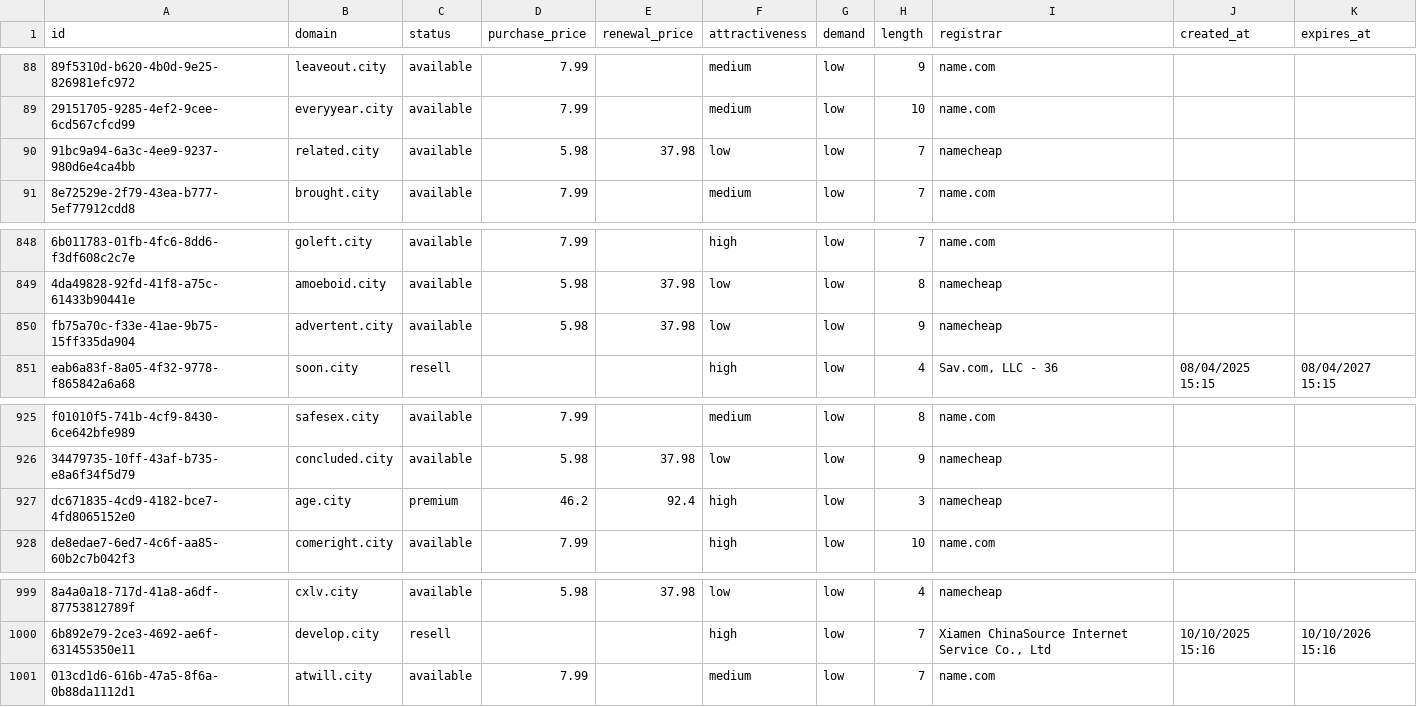
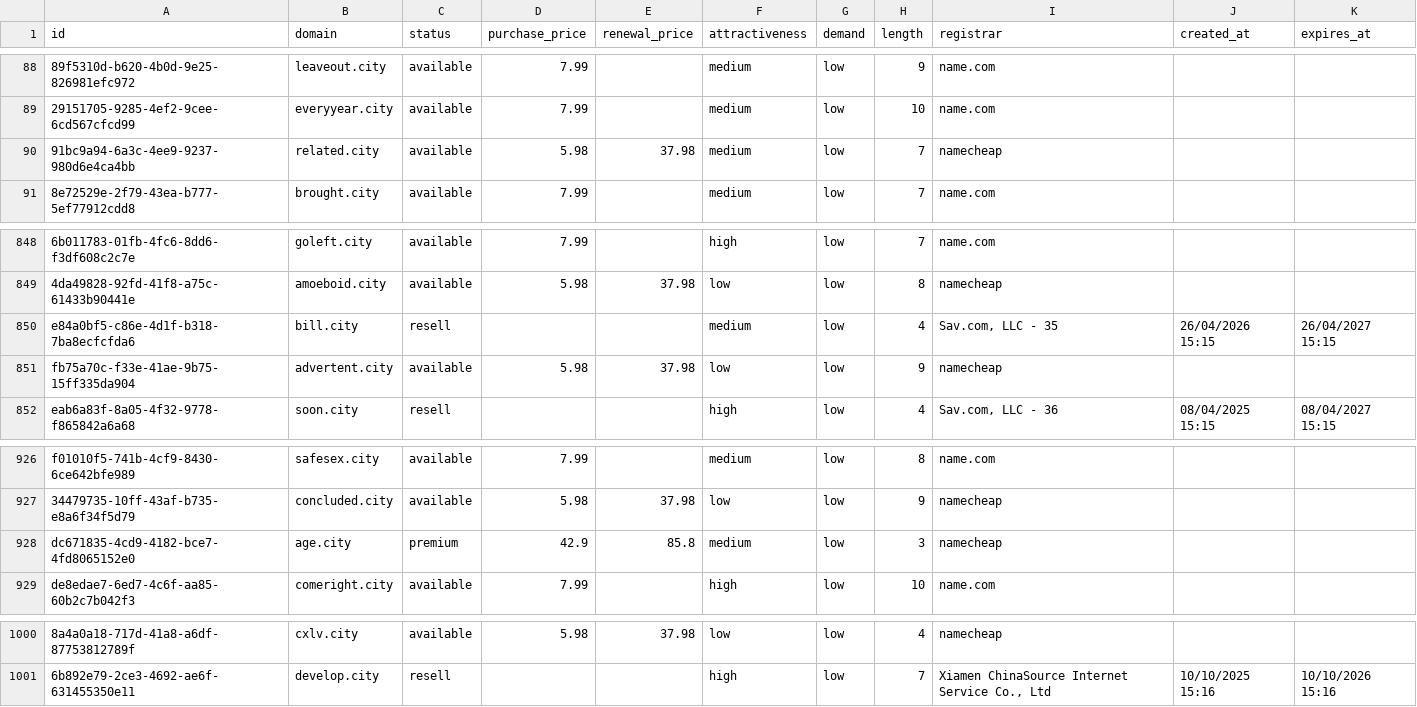
Before and after one commit to UniqueDomains/city-oneword-domains, a CSV file: city.csv, drawn as a sheet; only a part is shown, gaps mark what is left out; removed rows and columns are numbered as before the commit, all else as after; the diff names each change by its address in the sheet, - before the commit and + after, or states it on an @@ line.

Commit message:
Domains update

```diff
--- a/city.csv
+++ b/city.csv
-F90 (attractiveness): low
+F90 (attractiveness): medium
+row 850: e84a0bf5-c86e-4d1f-b318-7ba8ecfcfda6 | bill.city | resell |  |  | medium | low | 4 | Sav.com, LLC - 35 | 26/04/2026 15:15 | 26/04/2027 15:15
-D928 (purchase_price): 46.2
+D928 (purchase_price): 42.9
-E928 (renewal_price): 92.4
+E928 (renewal_price): 85.8
-F928 (attractiveness): high
+F928 (attractiveness): medium
-row 1001: 013cd1d6-616b-47a5-8f6a-0b88da1112d1 | atwill.city | available | 7.99 |  | medium | low | 7 | name.com
```
Also changed, not shown: 4 other files.
